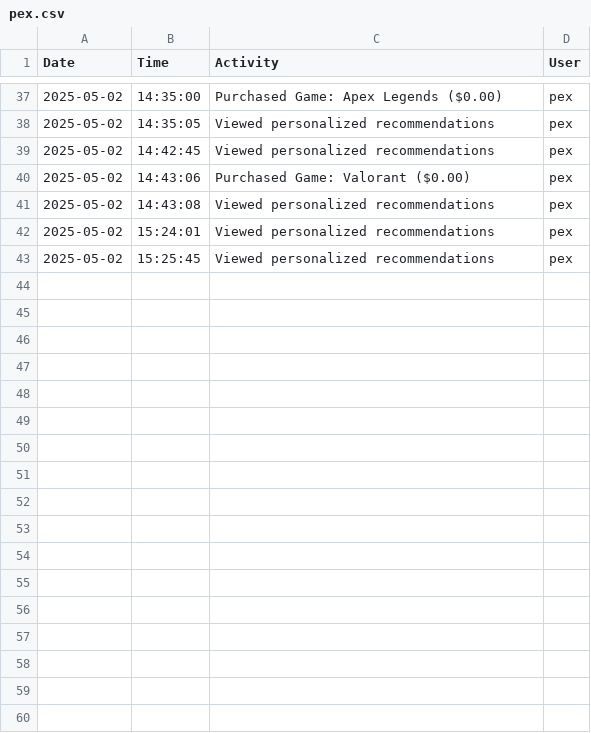
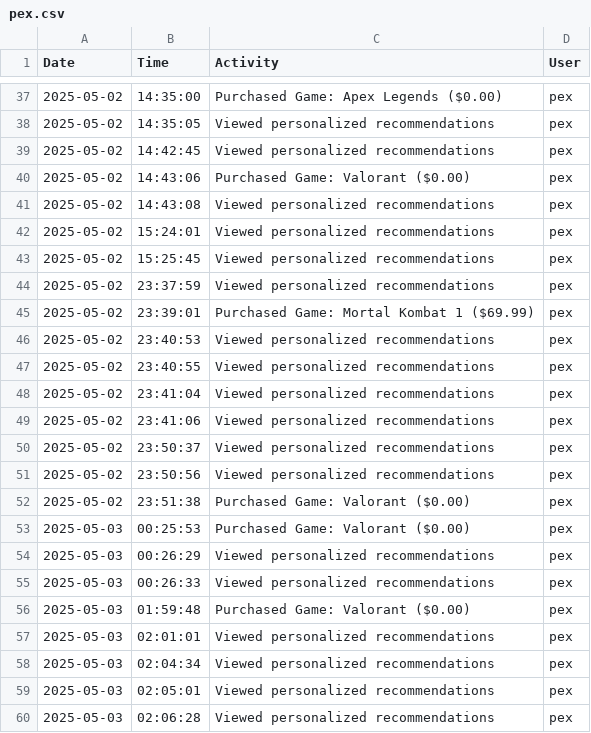
Before and after one commit to osizk/Game-Recommendation-System, a CSV file: UserLogging/pex.csv, drawn as a sheet; only a part is shown, gaps mark what is left out.

```diff
--- a/UserLogging/pex.csv
+++ b/UserLogging/pex.csv
@@ -43 +43,18 @@ Date,Time,Activity,User
 2025-05-02,15:25:45,Viewed personalized recommendations,pex
+2025-05-02,23:37:59,Viewed personalized recommendations,pex
+2025-05-02,23:39:01,Purchased Game: Mortal Kombat 1 ($69.99),pex
+2025-05-02,23:40:53,Viewed personalized recommendations,pex
+2025-05-02,23:40:55,Viewed personalized recommendations,pex
+2025-05-02,23:41:04,Viewed personalized recommendations,pex
+2025-05-02,23:41:06,Viewed personalized recommendations,pex
+2025-05-02,23:50:37,Viewed personalized recommendations,pex
+2025-05-02,23:50:56,Viewed personalized recommendations,pex
+2025-05-02,23:51:38,Purchased Game: Valorant ($0.00),pex
+2025-05-03,00:25:53,Purchased Game: Valorant ($0.00),pex
+2025-05-03,00:26:29,Viewed personalized recommendations,pex
+2025-05-03,00:26:33,Viewed personalized recommendations,pex
+2025-05-03,01:59:48,Purchased Game: Valorant ($0.00),pex
+2025-05-03,02:01:01,Viewed personalized recommendations,pex
+2025-05-03,02:04:34,Viewed personalized recommendations,pex
+2025-05-03,02:05:01,Viewed personalized recommendations,pex
+2025-05-03,02:06:28,Viewed personalized recommendations,pex
```
Also changed, not shown: Logging/logging_2025-05-02.csv, UserHistory/pex.csv, 5 other files.
